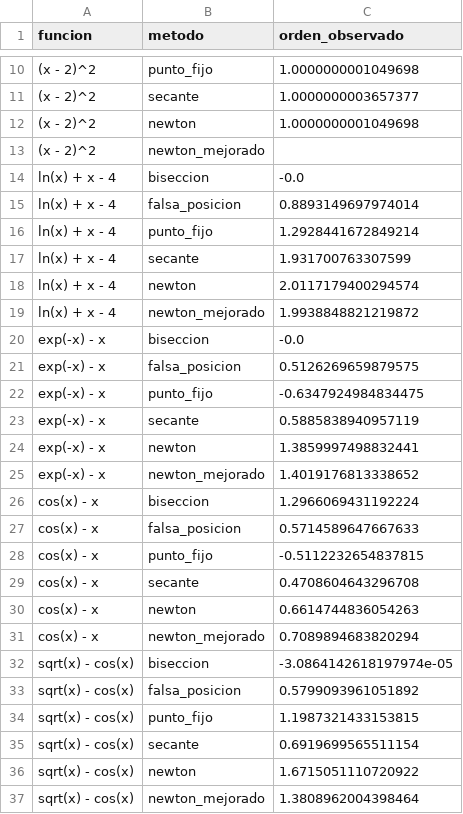
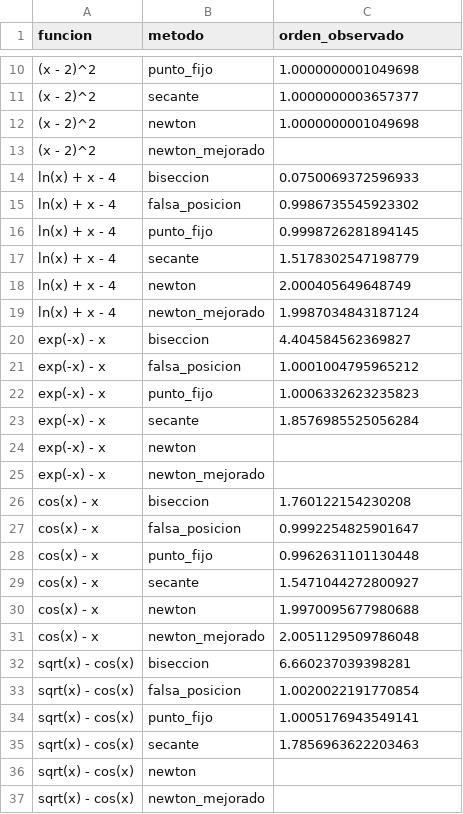
Before and after one commit to Epimete0/evaluacion2-busqueda-raices, a CSV file: src/data/orden_convergencia.csv, drawn as a sheet; only a part is shown, gaps mark what is left out; the diff covers the shown part only; the diff names each change by its address in the sheet, - before the commit and + after, or states it on an @@ line.

```diff
--- a/src/data/orden_convergencia.csv
+++ b/src/data/orden_convergencia.csv
-C14 (orden_observado): -0.0
+C14 (orden_observado): 0.0750069372596933
-C15 (orden_observado): 0.8893149697974014
+C15 (orden_observado): 0.9986735545923302
-C16 (orden_observado): 1.2928441672849214
+C16 (orden_observado): 0.9998726281894145
-C17 (orden_observado): 1.931700763307599
+C17 (orden_observado): 1.5178302547198779
-C18 (orden_observado): 2.0117179400294574
+C18 (orden_observado): 2.000405649648749
-C19 (orden_observado): 1.9938848821219872
+C19 (orden_observado): 1.9987034843187124
-C20 (orden_observado): -0.0
+C20 (orden_observado): 4.404584562369827
-C21 (orden_observado): 0.5126269659879575
+C21 (orden_observado): 1.0001004795965212
-C22 (orden_observado): -0.6347924984834475
+C22 (orden_observado): 1.0006332623235823
-C23 (orden_observado): 0.5885838940957119
+C23 (orden_observado): 1.8576985525056284
-C24 (orden_observado): 1.3859997498832441
+C24 (orden_observado): (empty)
-C25 (orden_observado): 1.4019176813338652
+C25 (orden_observado): (empty)
-C26 (orden_observado): 1.2966069431192224
+C26 (orden_observado): 1.760122154230208
-C27 (orden_observado): 0.5714589647667633
+C27 (orden_observado): 0.9992254825901647
-C28 (orden_observado): -0.5112232654837815
+C28 (orden_observado): 0.9962631101130448
-C29 (orden_observado): 0.4708604643296708
+C29 (orden_observado): 1.5471044272800927
-C30 (orden_observado): 0.6614744836054263
+C30 (orden_observado): 1.9970095677980688
-C31 (orden_observado): 0.7089894683820294
+C31 (orden_observado): 2.0051129509786048
-C32 (orden_observado): -3.0864142618197974e-05
+C32 (orden_observado): 6.660237039398281
-C33 (orden_observado): 0.5799093961051892
+C33 (orden_observado): 1.0020022191770854
-C34 (orden_observado): 1.1987321433153815
+C34 (orden_observado): 1.0005176943549141
-C35 (orden_observado): 0.6919699565511154
+C35 (orden_observado): 1.7856963622203463
-C36 (orden_observado): 1.6715051110720922
+C36 (orden_observado): (empty)
-C37 (orden_observado): 1.3808962004398464
+C37 (orden_observado): (empty)
```
Also changed, not shown: 4 edited cells elsewhere in this file, src/data/resumen_convergencia.csv, 7 other files.
